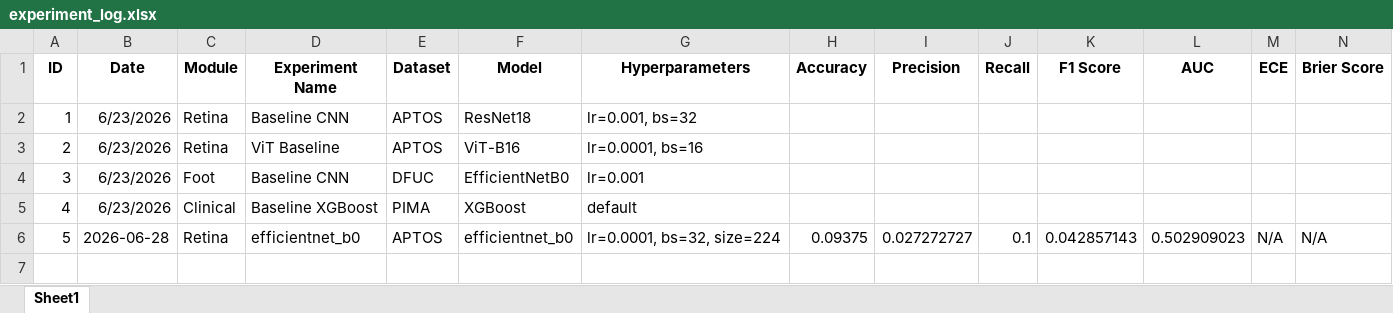
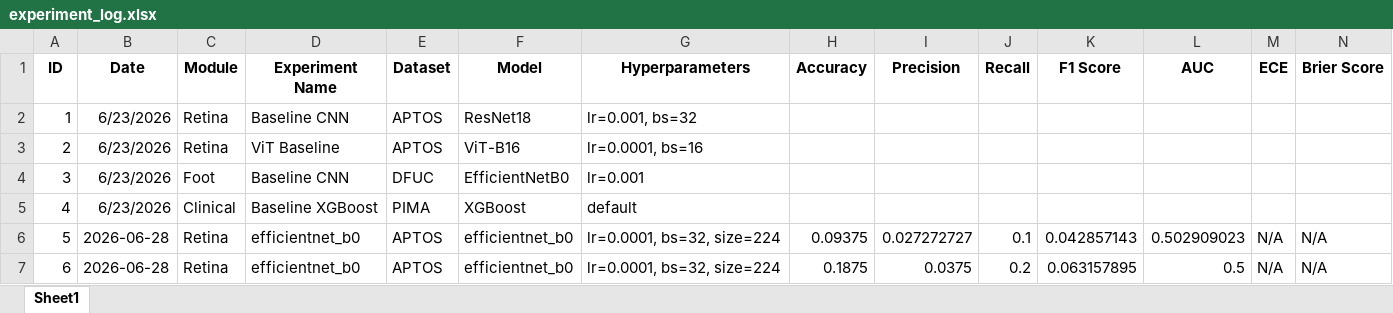
Before and after one commit to Dr-Venom29/FusionMedAI, an Excel workbook: experiments/experiment_log.xlsx, sheet Sheet1, drawn as a sheet; only a part is shown; values as stored, in another font and other column widths than the file's, no borders; rows hold the shown columns only; the diff names each change by its address in the sheet, - before the commit and + after, or states it on an @@ line.

```diff
--- a/experiments/experiment_log.xlsx (sheet Sheet1)
+++ b/experiments/experiment_log.xlsx (sheet Sheet1)
+row 7: 6 | 2026-06-28 | Retina | efficientnet_b0 | APTOS | efficientnet_b0 | lr=0.0001, bs=32, size=224 | 0.1875 | 0.0375 | 0.2 | 0.063157895 | 0.5 | N/A | N/A
```
Also changed, not shown: 23 other files.
